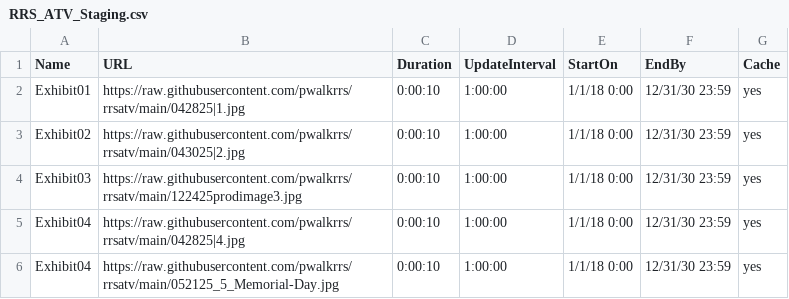
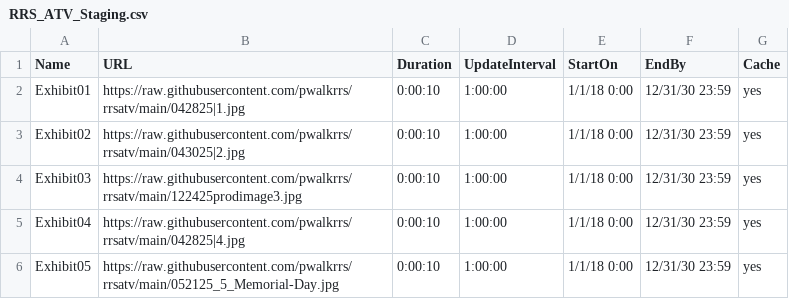
Before and after one commit to pwalkrrs/rrsatv, a CSV file: RRS_ATV_Staging.csv, drawn as a sheet.

Commit message:
Update RRS_ATV_Staging.csv

```diff
--- a/RRS_ATV_Staging.csv
+++ b/RRS_ATV_Staging.csv
@@ -5,2 +5,2 @@ Exhibit03,https://raw.githubusercontent.com/pwalkrrs/rrsatv/main/122425prodimage
 Exhibit04,https://raw.githubusercontent.com/pwalkrrs/rrsatv/main/042825|4.jpg,0:00:10,1:00:00,1/1/18 0:00,12/31/30 23:59,yes
-Exhibit04,https://raw.githubusercontent.com/pwalkrrs/rrsatv/main/052125_5_Memorial-Day.jpg,0:00:10,1:00:00,1/1/18 0:00,12/31/30 23:59,yes
+Exhibit05,https://raw.githubusercontent.com/pwalkrrs/rrsatv/main/052125_5_Memorial-Day.jpg,0:00:10,1:00:00,1/1/18 0:00,12/31/30 23:59,yes
```
